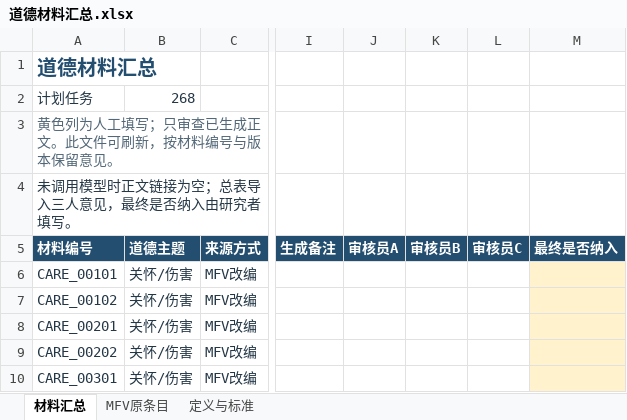
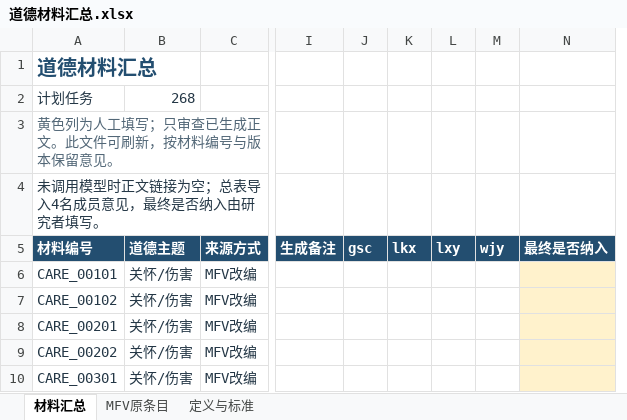
Before and after one commit to kyandi233-dev/AI-HR, an Excel workbook: material_preparation/review/mority/道德材料汇总.xlsx, sheet 材料汇总, drawn as a sheet; only a part is shown, gaps mark what is left out; values as stored, in another font and other column widths than the file's, no borders; conditional formats and table styles not drawn; removed rows and columns are numbered as before the commit, all else as after; the diff names each change by its address in the sheet, - before the commit and + after, or states it on an @@ line.

```diff
--- a/material_preparation/review/mority/道德材料汇总.xlsx (sheet 材料汇总)
+++ b/material_preparation/review/mority/道德材料汇总.xlsx (sheet 材料汇总)
-column J, row 5: 审核员A
-column K, row 5: 审核员B
-column L, row 5: 审核员C
+column J, row 5: gsc
+column K, row 5: lkx
+column L, row 5: lxy
+column M, row 5: wjy
-A4: 未调用模型时正文链接为空；总表导入三人意见，最终是否纳入由研究者填写。
+A4: 未调用模型时正文链接为空；总表导入4名成员意见，最终是否纳入由研究者填写。
```
Also changed, not shown: sheet 定义与标准, 30 other files.
